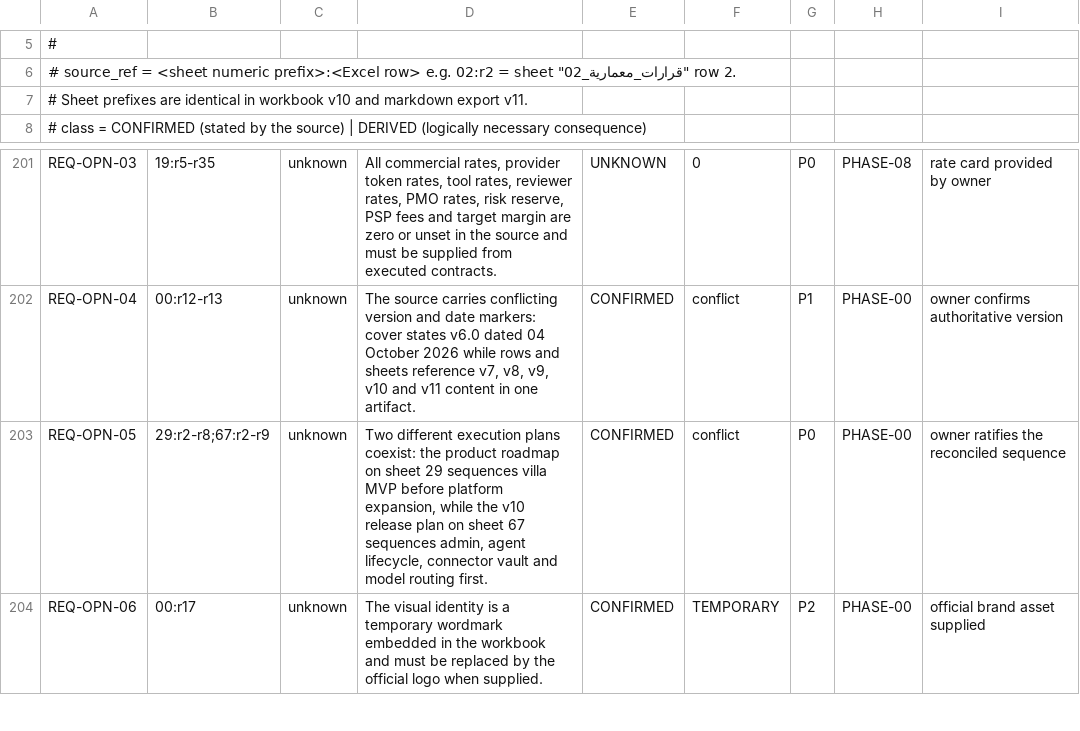
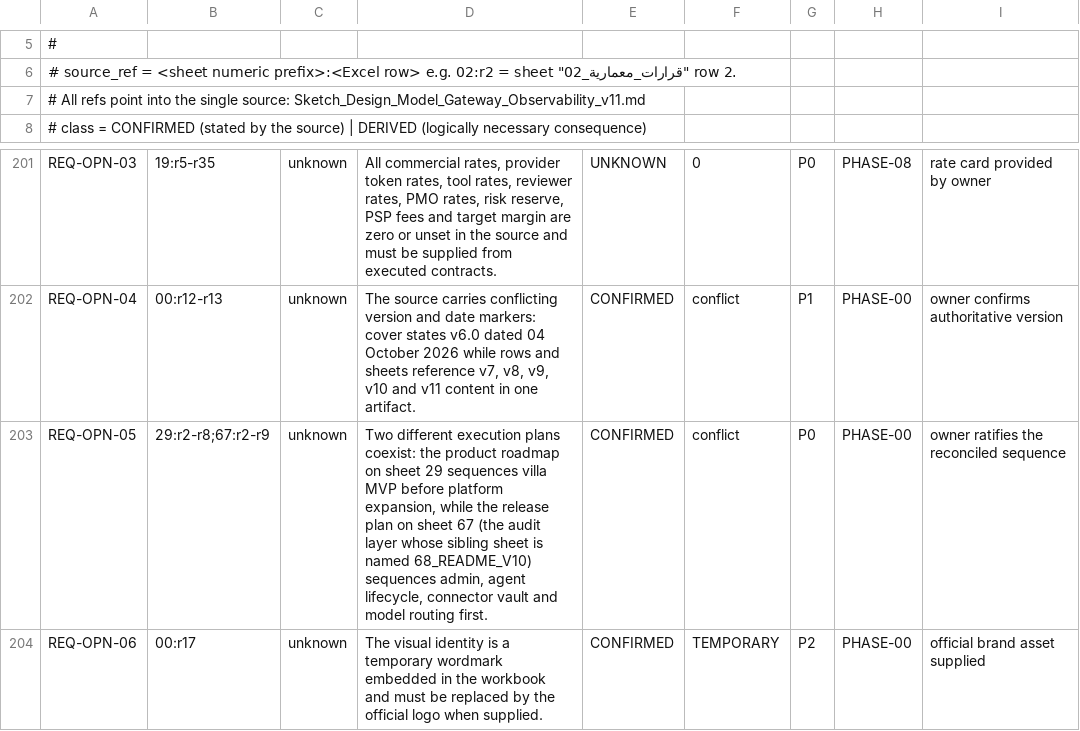
Before and after one commit to csu-001-commits/Sketch-Design-Cursor-, a TSV file: EXECUTION_BLUEPRINT/_registry/requirements.tsv, drawn as a sheet; only a part is shown, gaps mark what is left out.

```diff
--- a/EXECUTION_BLUEPRINT/_registry/requirements.tsv
+++ b/EXECUTION_BLUEPRINT/_registry/requirements.tsv
@@ -6,3 +6,3 @@
 # source_ref  = <sheet numeric prefix>:<Excel row>  e.g. 02:r2 = sheet "02_قرارات_معمارية" row 2.
-#               Sheet prefixes are identical in workbook v10 and markdown export v11.
+#               All refs point into the single source: Sketch_Design_Model_Gateway_Observability_v11.md
 # class       = CONFIRMED (stated by the source) | DERIVED (logically necessary consequence)
@@ -202,3 +202,3 @@ REQ-OPN-03	19:r5-r35	unknown	All commercial rates, provider token rates, tool ra
 REQ-OPN-04	00:r12-r13	unknown	The source carries conflicting version and date markers: cover states v6.0 dated 04 October 2026 while rows and sheets reference v7, v8, v9, v10 and v11 content in one artifact.	CONFIRMED	conflict	P1	PHASE-00	owner confirms authoritative version
-REQ-OPN-05	29:r2-r8;67:r2-r9	unknown	Two different execution plans coexist: the product roadmap on sheet 29 sequences villa MVP before platform expansion, while the v10 release plan on sheet 67 sequences admin, agent lifecycle, connector vault and model routing first.	CONFIRMED	conflict	P0	PHASE-00	owner ratifies the reconciled sequence
+REQ-OPN-05	29:r2-r8;67:r2-r9	unknown	Two different execution plans coexist: the product roadmap on sheet 29 sequences villa MVP before platform expansion, while the release plan on sheet 67 (the audit layer whose sibling sheet is named 68_README_V10) sequences admin, agent lifecycle, connector vault and model routing first.	CONFIRMED	conflict	P0	PHASE-00	owner ratifies the reconciled sequence
 REQ-OPN-06	00:r17	unknown	The visual identity is a temporary wordmark embedded in the workbook and must be replaced by the official logo when supplied.	CONFIRMED	TEMPORARY	P2	PHASE-00	official brand asset supplied
```
Also changed, not shown: 6 other files.
